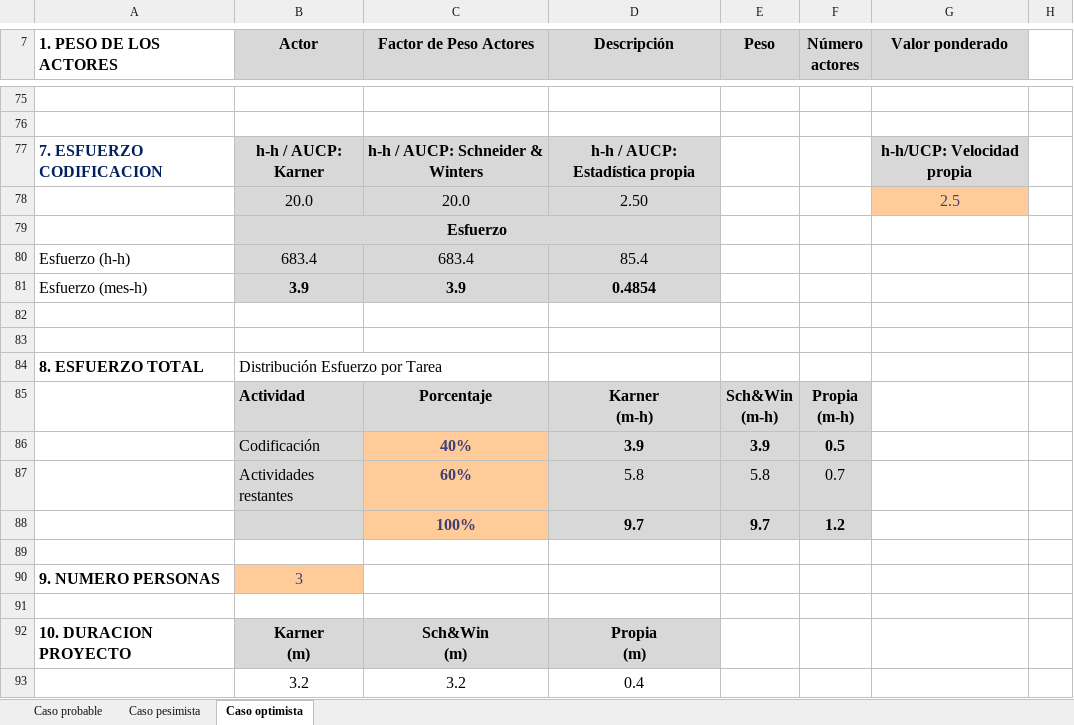
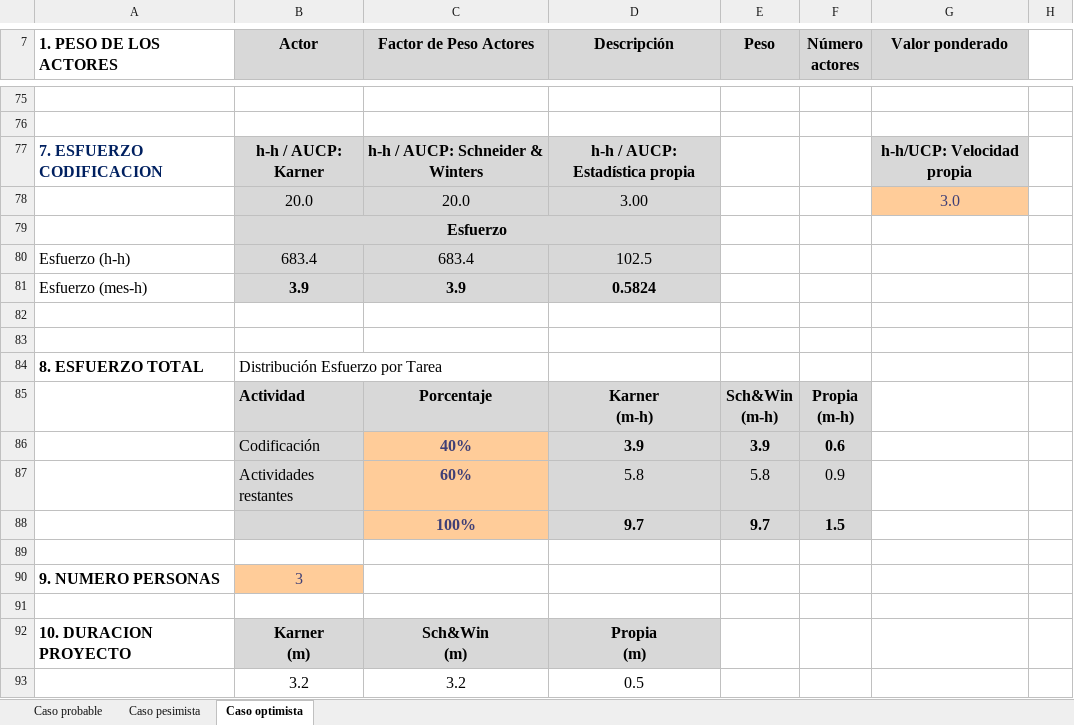
Before and after one commit to fxex/Vesta_Risk_Manager, an Excel workbook: Etapa de inicio/Estimacion/Estimación 1_Vesta Risk Manager_T-Code.xlsx, sheet Caso optimista, drawn as a sheet; only a part is shown, gaps mark what is left out; values as stored, in another font and other column widths than the file's, no borders; charts and pictures not drawn; the diff names each change by its address in the sheet, - before the commit and + after, or states it on an @@ line.

Commit message:
Doc: Se agrego la estimacion por puntos de casos de uso a la propuesta de desarrollo.

```diff
--- a/Etapa de inicio/Estimacion/Estimación 1_Vesta Risk Manager_T-Code.xlsx (sheet Caso optimista)
+++ b/Etapa de inicio/Estimacion/Estimación 1_Vesta Risk Manager_T-Code.xlsx (sheet Caso optimista)
-D78 (Descripción): 2.50
+D78 (Descripción): 3.00
-G78 (Valor ponderado): 2.5
+G78 (Valor ponderado): 3.0
-D80 (Descripción): 85.4
+D80 (Descripción): 102.5
-D81 (Descripción): 0.4854
+D81 (Descripción): 0.5824
-F86 (Número actores): 0.5
+F86 (Número actores): 0.6
-F87 (Número actores): 0.7
+F87 (Número actores): 0.9
-F88 (Número actores): 1.2
+F88 (Número actores): 1.5
-D93 (Descripción): 0.4
+D93 (Descripción): 0.5
```
Also changed, not shown: sheet Caso pesimista, sheet Caso probable, 1 other file.
